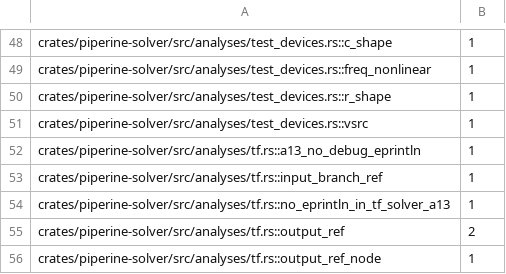
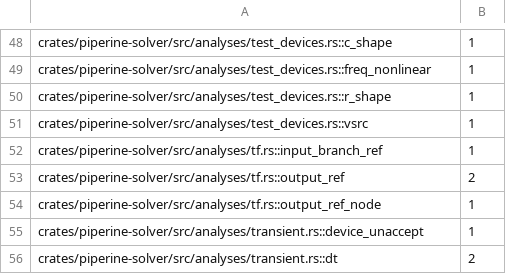
Before and after one commit to vkeslarek/piperine, a TSV file: crates/piperine-repository-guards/allowances/piperine-solver/undeclared_words.tsv, drawn as a sheet; only a part is shown, gaps mark what is left out; the shorter side is filled out with more unchanged rows.

```diff
--- a/crates/piperine-repository-guards/allowances/piperine-solver/undeclared_words.tsv
+++ b/crates/piperine-repository-guards/allowances/piperine-solver/undeclared_words.tsv
@@ -51,5 +51,3 @@ crates/piperine-solver/src/analyses/test_devices.rs::r_shape	1
 crates/piperine-solver/src/analyses/test_devices.rs::vsrc	1
-crates/piperine-solver/src/analyses/tf.rs::a13_no_debug_eprintln	1
 crates/piperine-solver/src/analyses/tf.rs::input_branch_ref	1
-crates/piperine-solver/src/analyses/tf.rs::no_eprintln_in_tf_solver_a13	1
 crates/piperine-solver/src/analyses/tf.rs::output_ref	2
```
Also changed, not shown: .specs/features/code-clarity/uncited_tests.tsv, 7 other files.
